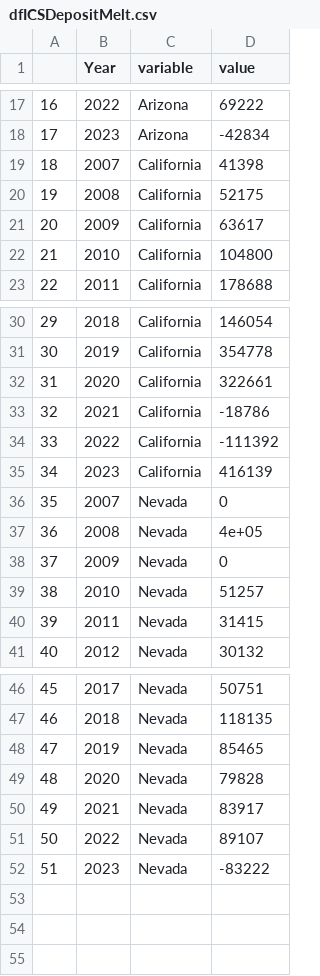
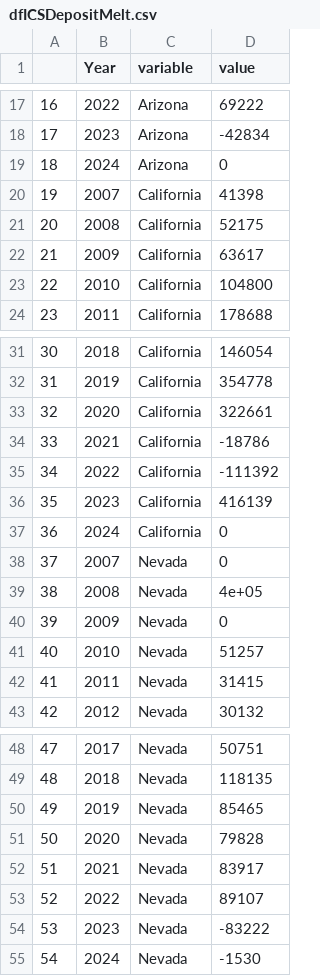
Before and after one commit to dzeke/ColoradoRiverCollaborate, a CSV file: LakeMeadWaterConservationProgramAnalysis/ICS/dfICSDepositMelt.csv, drawn as a sheet; only a part is shown, gaps mark what is left out; addresses are those after the commit; the diff names each change by its address in the sheet, - before the commit and + after, or states it on an @@ line.

```diff
--- a/LakeMeadWaterConservationProgramAnalysis/ICS/dfICSDepositMelt.csv
+++ b/LakeMeadWaterConservationProgramAnalysis/ICS/dfICSDepositMelt.csv
+row 19: 18 | 2024 | Arizona | 0
@@ column A renumbered between rows 20 and 54 @@
+row 37: 36 | 2024 | California | 0
+row 55: 54 | 2024 | Nevada | -1530
```
Also changed, not shown: LakeMeadWaterConservationProgramAnalysis/ICS/dfICSBalanceMelt.csv, LakeMeadWaterConservationProgramAnalysis/ICS/dfICSDeposit.csv, 5 other files.
